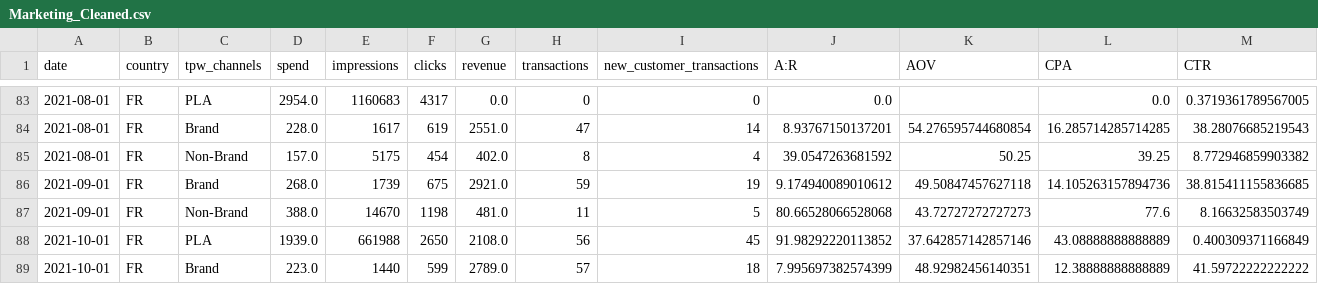
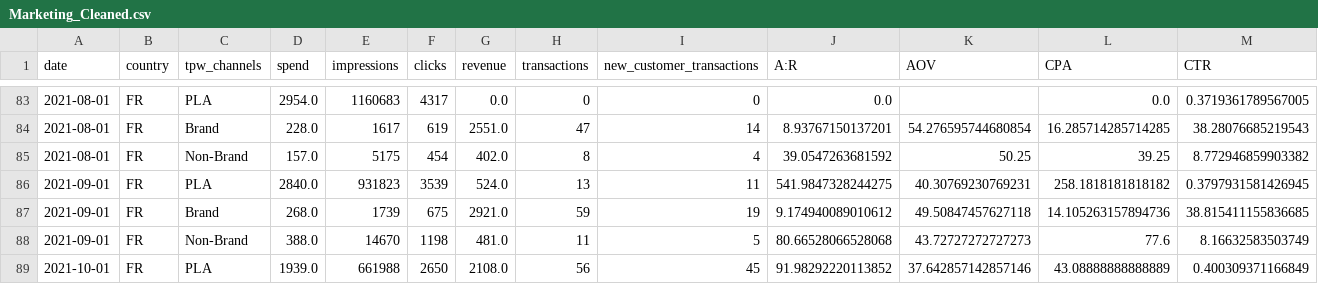
Before and after one commit to adam-grove/Protein-Works-Presentation, a CSV file: Marketing_Cleaned.csv, drawn as a sheet; only a part is shown, gaps mark what is left out; the shorter side is filled out with more unchanged rows; rows hold the shown columns only; the diff covers the shown part only; the diff names each change by its address in the sheet, - before the commit and + after, or states it on an @@ line.

```diff
--- a/Marketing_Cleaned.csv
+++ b/Marketing_Cleaned.csv
+row 86: 2021-09-01 | FR | PLA | 2840.0 | 931823 | 3539 | 524.0 | 13 | 11 | 541.9847328244275 | 40.30769230769231 | 258.1818181818182 | 0.3797931581426945
```
Also changed, not shown: 9 added rows elsewhere in this file, 1 other file.
